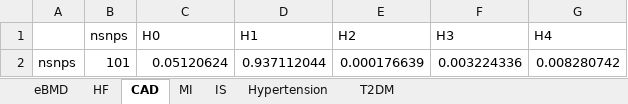
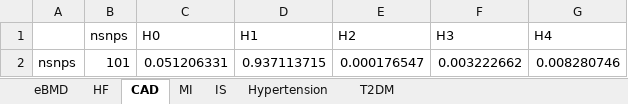
Before and after one commit to oxford-pharmacoepi/MR_Sclerostin, an Excel workbook: Colocalization/coloc.xlsx, sheet CAD, drawn as a sheet; values as stored, in another font and other column widths than the file's, no borders; removed rows and columns are numbered as before the commit, all else as after; the diff names each change by its address in the sheet, - before the commit and + after, or states it on an @@ line.

```diff
--- a/Colocalization/coloc.xlsx (sheet CAD)
+++ b/Colocalization/coloc.xlsx (sheet CAD)
-row 2: nsnps | 101 | 0.05120624 | 0.937112044 | 0.000176639 | 0.003224336 | 0.008280742
+row 2: nsnps | 101 | 0.051206331 | 0.937113715 | 0.000176547 | 0.003222662 | 0.008280746
```
Also changed, not shown: MR_gwas/gMR_dat.xlsx, SensitivityAnalysis/LeaveOneOut/BinaryData_LR/loo.xlsx, 31 other files.
